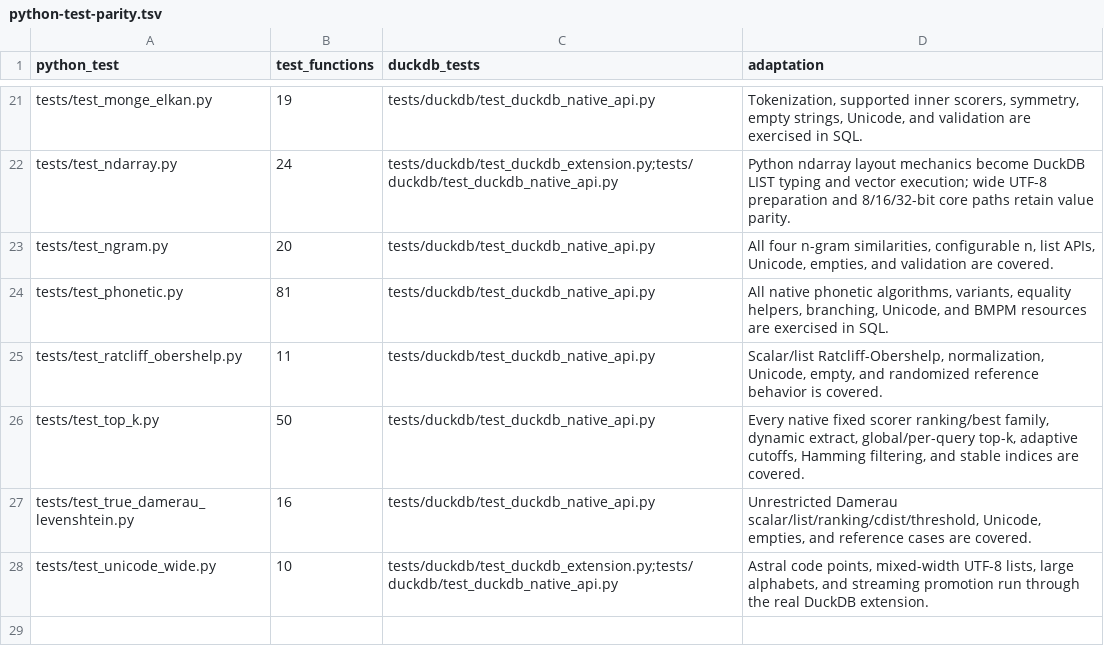
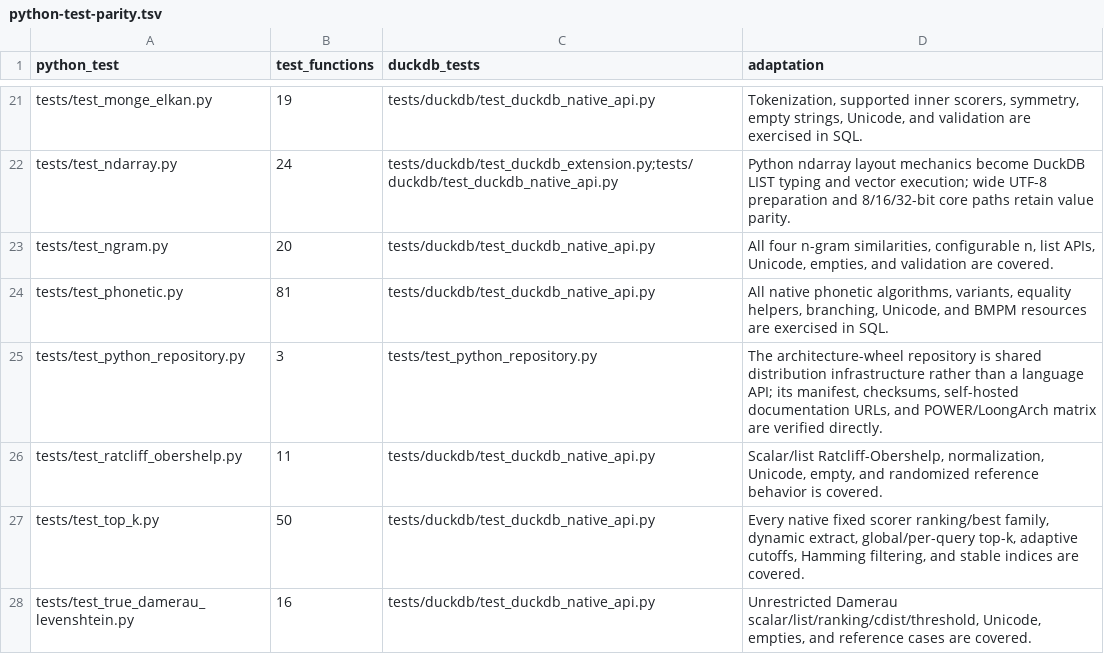
Before and after one commit to adamdeprince/stride-align, a TSV file: bindings/duckdb/python-test-parity.tsv, drawn as a sheet; only a part is shown, gaps mark what is left out; the shorter side is filled out with more unchanged rows.

Commit message:
Self-host architecture Python wheels

```diff
--- a/bindings/duckdb/python-test-parity.tsv
+++ b/bindings/duckdb/python-test-parity.tsv
@@ -24,2 +24,3 @@ tests/test_ngram.py	20	tests/duckdb/test_duckdb_native_api.py	All four n-gram si
 tests/test_phonetic.py	81	tests/duckdb/test_duckdb_native_api.py	All native phonetic algorithms, variants, equality helpers, branching, Unicode, and BMPM resources are exercised in SQL.
+tests/test_python_repository.py	3	tests/test_python_repository.py	The architecture-wheel repository is shared distribution infrastructure rather than a language API; its manifest, checksums, self-hosted documentation URLs, and POWER/LoongArch matrix are verified directly.
 tests/test_ratcliff_obershelp.py	11	tests/duckdb/test_duckdb_native_api.py	Scalar/list Ratcliff-Obershelp, normalization, Unicode, empty, and randomized reference behavior is covered.
```
Also changed, not shown: bindings/r/python-test-parity.tsv, 13 other files.
